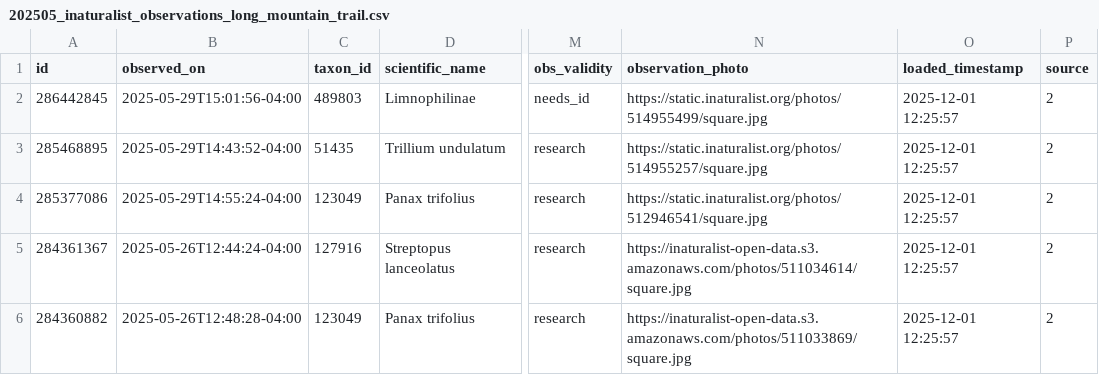
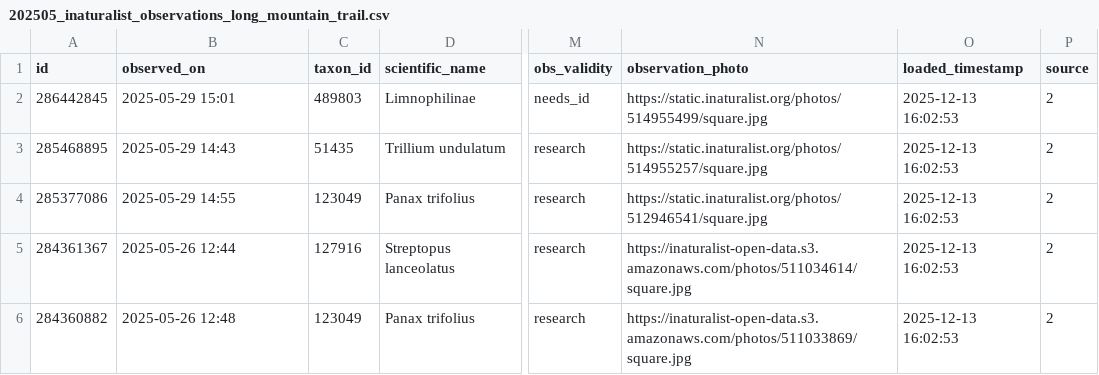
Before and after one commit to martygubar/L3, a CSV file: iNaturalist/202505_inaturalist_observations_long_mountain_trail.csv, drawn as a sheet; only a part is shown, gaps mark what is left out; the diff names each change by its address in the sheet, - before the commit and + after, or states it on an @@ line.

```diff
--- a/iNaturalist/202505_inaturalist_observations_long_mountain_trail.csv
+++ b/iNaturalist/202505_inaturalist_observations_long_mountain_trail.csv
-B2 (observed_on): 2025-05-29T15:01:56-04:00
+B2 (observed_on): 2025-05-29 15:01
-O2:O6 (loaded_timestamp): 2025-12-01 12:25:57
+O2:O6 (loaded_timestamp): 2025-12-13 16:02:53
-B3 (observed_on): 2025-05-29T14:43:52-04:00
+B3 (observed_on): 2025-05-29 14:43
-B4 (observed_on): 2025-05-29T14:55:24-04:00
+B4 (observed_on): 2025-05-29 14:55
-B5 (observed_on): 2025-05-26T12:44:24-04:00
+B5 (observed_on): 2025-05-26 12:44
-B6 (observed_on): 2025-05-26T12:48:28-04:00
+B6 (observed_on): 2025-05-26 12:48
```
Also changed, not shown: iNaturalist/201807_inaturalist_observations_long_mountain_trail.csv, iNaturalist/202107_inaturalist_observations_long_mountain_trail.csv, 45 other files.
